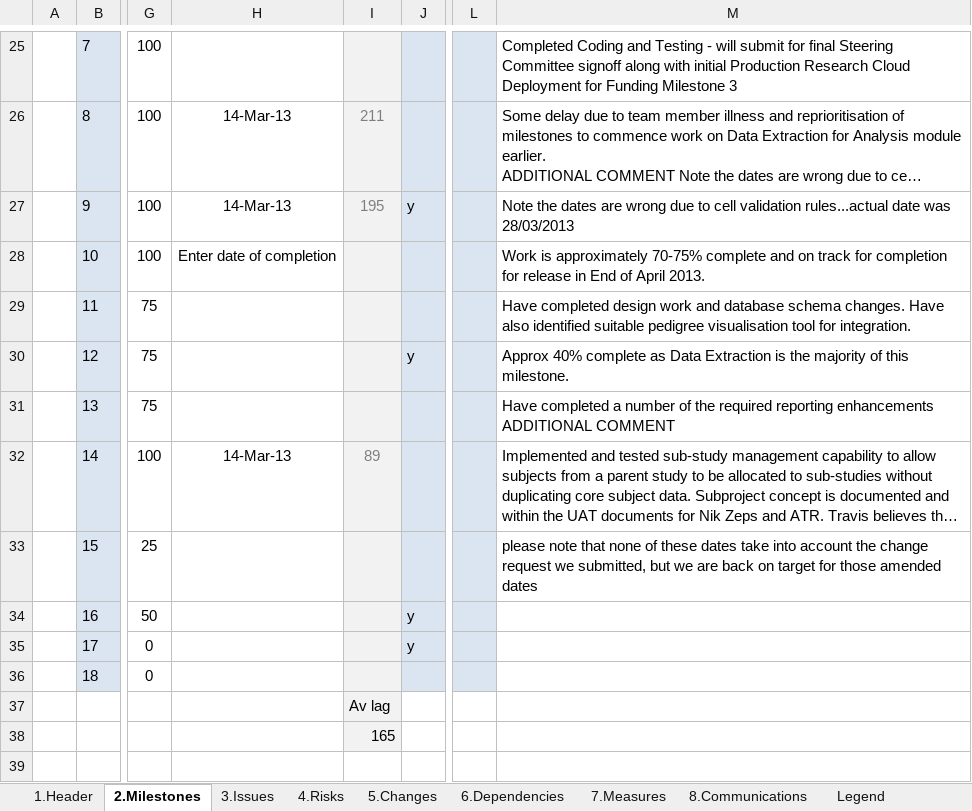
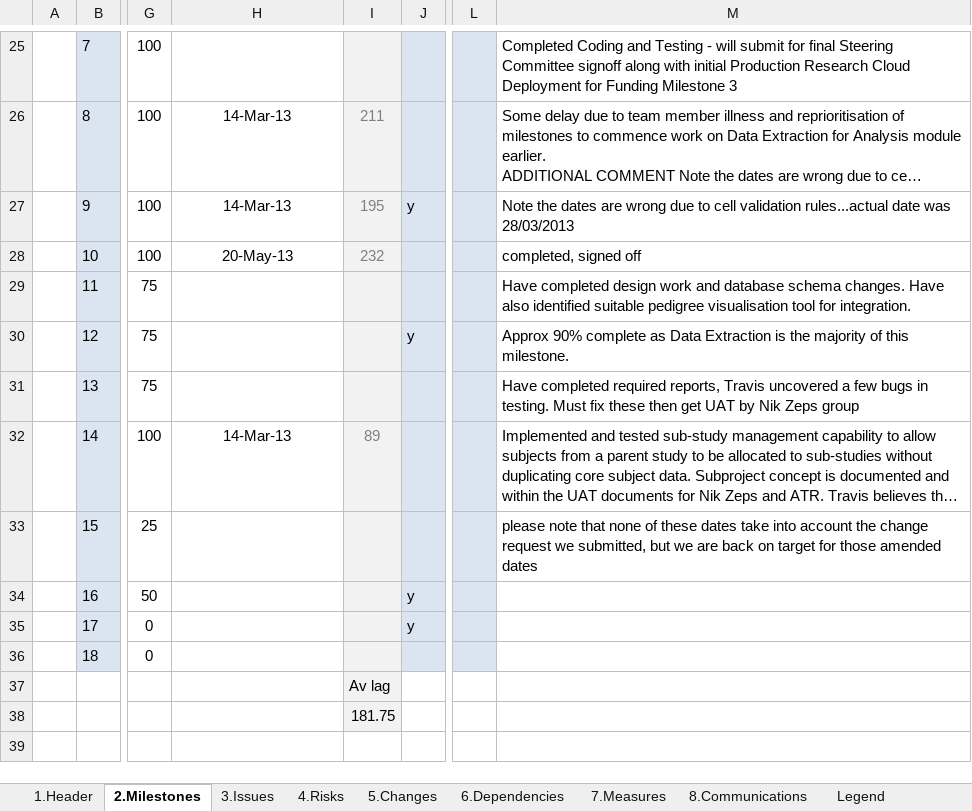
Before and after one commit to tranaweera/ark-informatics, an Excel workbook: ARK/trunk/usefulTools/TestFilesAndDocuments/steering committee/NeCTAR/NeCTAR Reporting/NeCTAR Report RT029 30June2013 .xlsx, sheet 2.Milestones, drawn as a sheet; only a part is shown, gaps mark what is left out; long unchanged cells end in …; values as stored, in another font and other column widths than the file's, no borders; conditional formats not drawn; ↵ is a line break in a cell; the diff names each change by its address in the sheet, - before the commit and + after, or states it on an @@ line.

Commit message:
more nectar reporting

```diff
--- a/ARK/trunk/usefulTools/TestFilesAndDocuments/steering committee/NeCTAR/NeCTAR Reporting/NeCTAR Report RT029 30June2013 .xlsx (sheet 2.Milestones)
+++ b/ARK/trunk/usefulTools/TestFilesAndDocuments/steering committee/NeCTAR/NeCTAR Reporting/NeCTAR Report RT029 30June2013 .xlsx (sheet 2.Milestones)
-H28: Enter date of completion
+H28: 20-May-13
-I28: (empty)
+I28: 232
-M28: Work is approximately 70-75% complete and on track for completion for release in End of April 2013.
+M28: completed, signed off
-M30: Approx 40% complete as…
+M30: Approx 90% complete as…
-M31: Have completed a number of the required reporting enhancements ↵ ADDITIONAL COMMENT
+M31: Have completed required reports, Travis uncovered a few bugs in testing. Must fix these then get UAT by Nik Zeps group
-I38: 165
+I38: 181.75
```
Also changed, not shown: sheet 8.Communications, sheet 7.Measures, hidden cells.
